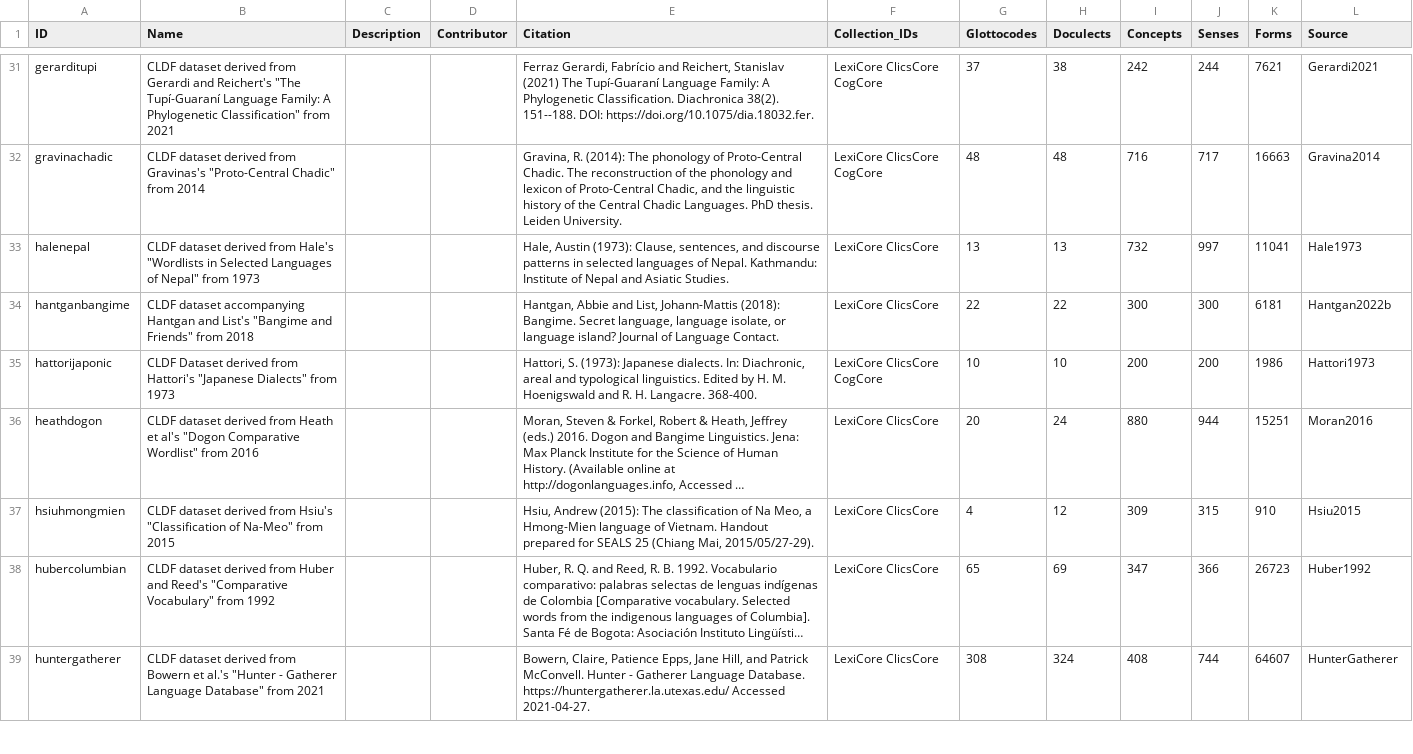
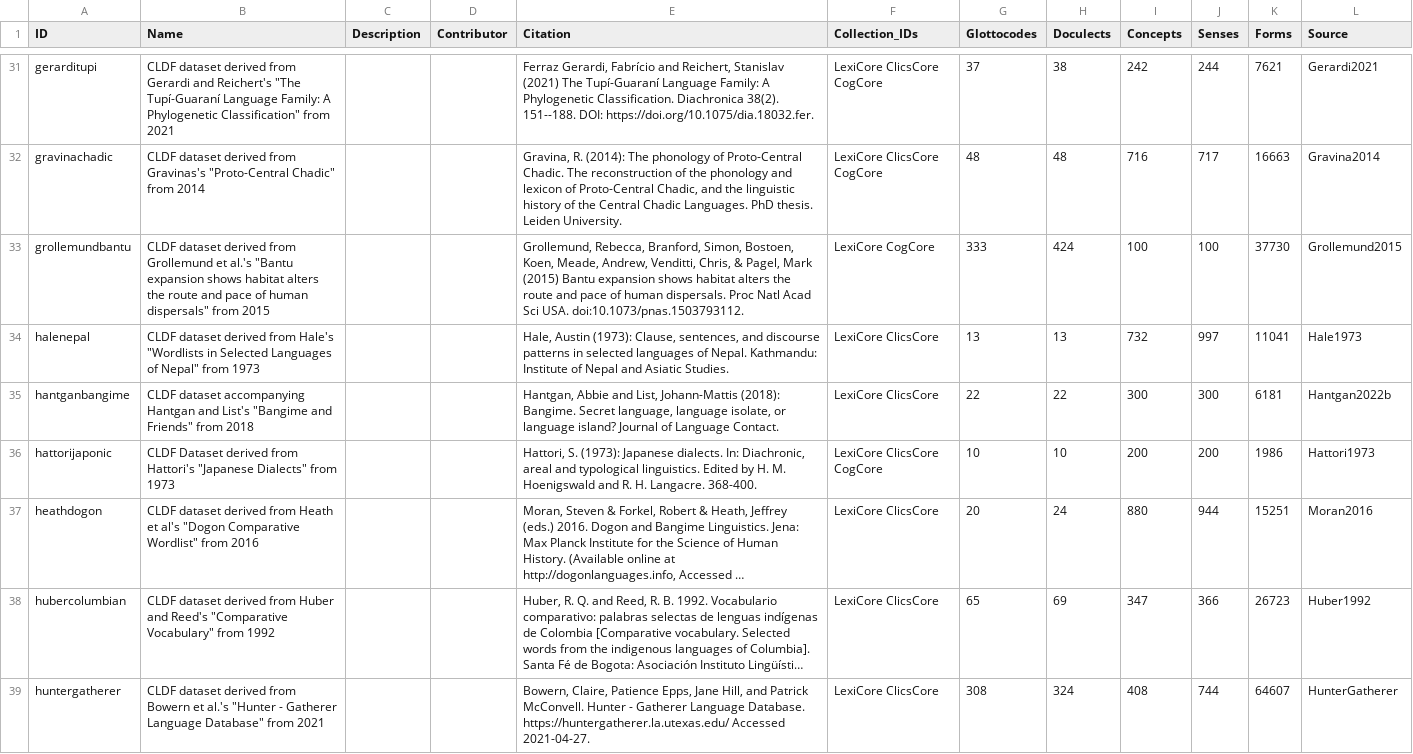
Before and after one commit to lexibank/lexibank-analysed, a CSV file: cldf/contributions.csv, drawn as a sheet; only a part is shown, gaps mark what is left out; long unchanged cells end in …; removed rows and columns are numbered as before the commit, all else as after; the diff names each change by its address in the sheet, - before the commit and + after, or states it on an @@ line.

```diff
--- a/cldf/contributions.csv
+++ b/cldf/contributions.csv
+row 33: grollemundbantu | CLDF dataset derived from Grollemund et al.'s "Bantu expansion shows habitat alters the route and pace of human dispersals" from 2015 |  |  | Grollemund, Rebecca, Branford, Simon, Bostoen, Koen, Meade, Andrew, Venditti, Chris, & Pagel, Mark (2015) Bantu expansion shows habitat alters the route and pace of human dispersals. Proc Natl Acad Sci USA. doi:10.1073/pnas.1503793112. | LexiCore CogCore | 333 | 424 | 100 | 100 | 37730 | Grollemund2015
-row 37: hsiuhmongmien | CLDF dataset derived from Hsiu's "Classification of Na-Meo" from 2015 |  |  | Hsiu, Andrew (2015): The classification of Na Meo, a Hmong-Mien language of Vietnam. Handout prepared for SEALS 25 (Chiang Mai, 2015/05/27-29). | LexiCore ClicsCore | 4 | 12 | 309 | 315 | 910 | Hsiu2015
```
Also changed, not shown: cldf/collections.csv, cldf/concepts.csv, 20 other files.
